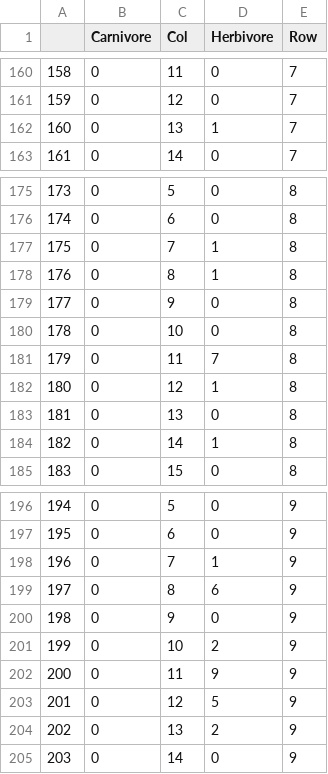
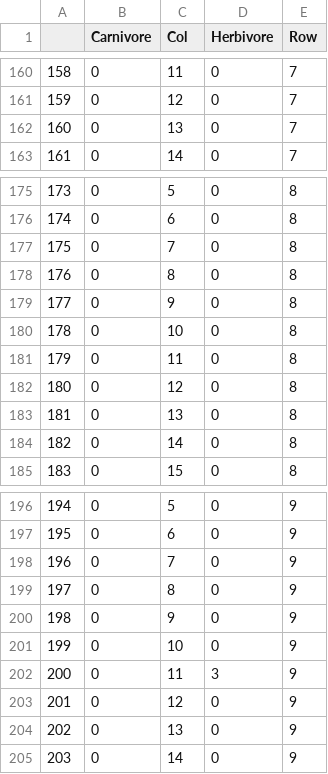
Before and after one commit to mhmdrdwn/biosim_inf200, a CSV file: results/data.csv, drawn as a sheet; only a part is shown, gaps mark what is left out; the diff covers the shown part only.

```diff
--- a/results/data.csv
+++ b/results/data.csv
@@ -161,3 +161,3 @@
 159	0	12	0	7
-160	0	13	1	7
+160	0	13	0	7
 161	0	14	0	7
@@ -176,10 +176,10 @@
 174	0	6	0	8
-175	0	7	1	8
-176	0	8	1	8
+175	0	7	0	8
+176	0	8	0	8
 177	0	9	0	8
 178	0	10	0	8
-179	0	11	7	8
-180	0	12	1	8
+179	0	11	0	8
+180	0	12	0	8
 181	0	13	0	8
-182	0	14	1	8
+182	0	14	0	8
 183	0	15	0	8
@@ -197,9 +197,9 @@
 195	0	6	0	9
-196	0	7	1	9
-197	0	8	6	9
+196	0	7	0	9
+197	0	8	0	9
 198	0	9	0	9
-199	0	10	2	9
-200	0	11	9	9
-201	0	12	5	9
-202	0	13	2	9
+199	0	10	0	9
+200	0	11	3	9
+201	0	12	0	9
+202	0	13	0	9
 203	0	14	0	9
```
Also changed, not shown: 17 edited cells elsewhere in this file, 7 other files.
